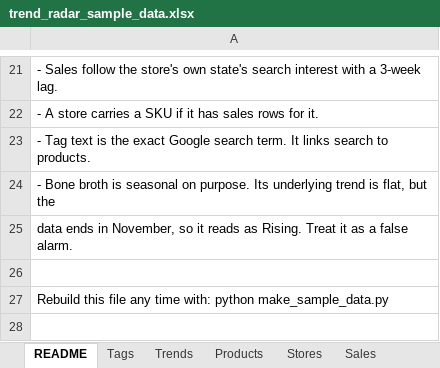
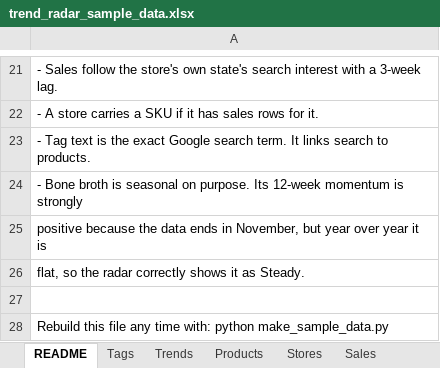
Before and after one commit to chrome292/grocery-trends, an Excel workbook: trend_radar_sample_data.xlsx, sheet README, drawn as a sheet; only a part is shown, gaps mark what is left out; values as stored, in another font and other column widths than the file's, no borders; the diff names each change by its address in the sheet, - before the commit and + after, or states it on an @@ line.

```diff
--- a/trend_radar_sample_data.xlsx (sheet README)
+++ b/trend_radar_sample_data.xlsx (sheet README)
-A24: …purpose. Its underlying trend is flat, but the
+A24: …purpose. Its 12-week momentum is strongly
-A25: data ends in November, so it reads as Rising. Treat it as a false alarm.
+A25: positive because the data ends in November, but year over year it is
+row 26: flat, so the radar correctly shows it as Steady.
```
Also changed, not shown: sheet Sales, sheet Trends, 6 other files.
